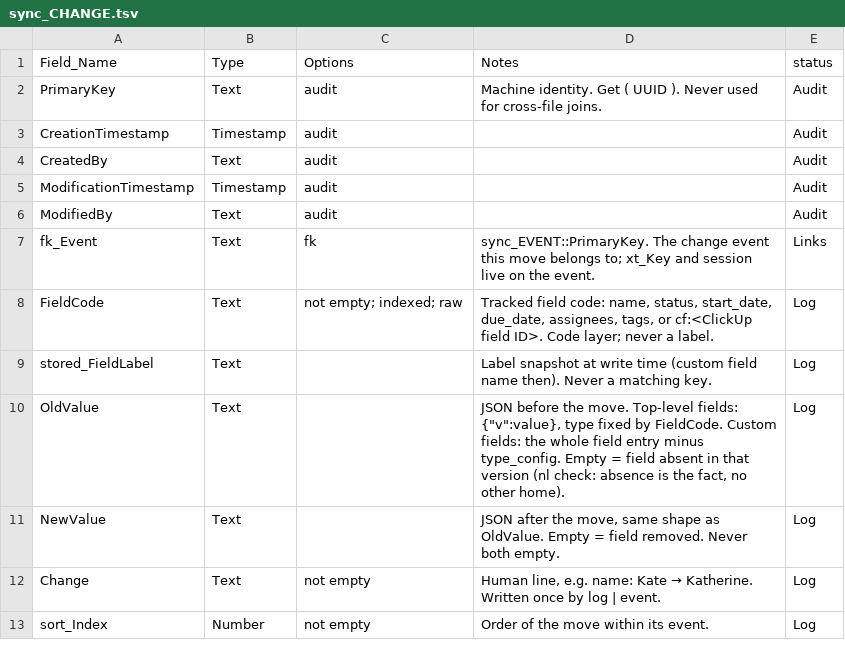
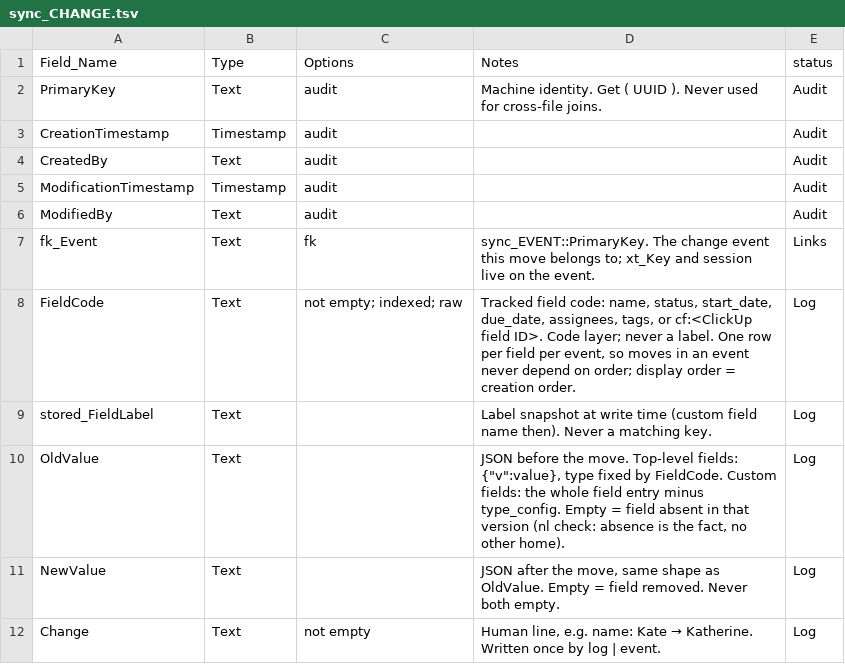
Before and after one commit to mawizorek/maw-prose, a TSV file: apps/uritp-utilities/schema/sync_CHANGE.tsv, drawn as a sheet.

Commit message:
uritp-utilities: drop sync_CHANGE::sort_Index. Moves in one event touch distinct fields, so replay order is irrelevant; display order = record creation order

```diff
--- a/apps/uritp-utilities/schema/sync_CHANGE.tsv
+++ b/apps/uritp-utilities/schema/sync_CHANGE.tsv
@@ -7,3 +7,3 @@ ModifiedBy	Text	audit		Audit
 fk_Event	Text	fk	sync_EVENT::PrimaryKey. The change event this move belongs to; xt_Key and session live on the event.	Links
-FieldCode	Text	not empty; indexed; raw	Tracked field code: name, status, start_date, due_date, assignees, tags, or cf:<ClickUp field ID>. Code layer; never a label.	Log
+FieldCode	Text	not empty; indexed; raw	Tracked field code: name, status, start_date, due_date, assignees, tags, or cf:<ClickUp field ID>. Code layer; never a label. One row per field per event, so moves in an event never depend on order; display order = creation order.	Log
 stored_FieldLabel	Text		Label snapshot at write time (custom field name then). Never a matching key.	Log
@@ -12,2 +12 @@ NewValue	Text		JSON after the move, same shape as OldValue. Empty = field remove
 Change	Text	not empty	Human line, e.g. name: Kate → Katherine. Written once by log | event.	Log
-sort_Index	Number	not empty	Order of the move within its event.	Log
```
Also changed, not shown: 2 other files.
